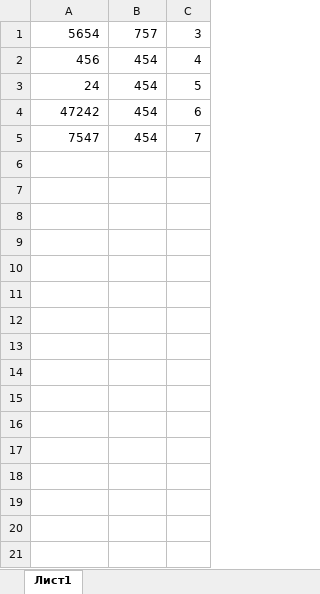
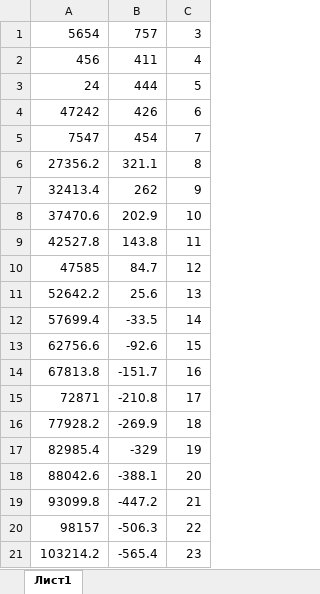
Before and after one commit to HidGen/CoordinateConverter, an Excel workbook: CoordinateConverterGUI/CoordinateConverter/Книга.xlsx, sheet Лист1, drawn as a sheet; only a part is shown; values as stored, in another font and other column widths than the file's, no borders; the diff covers the shown part only; the diff names each change by its address in the sheet, - before the commit and + after, or states it on an @@ line.

```diff
--- a/CoordinateConverterGUI/CoordinateConverter/Книга.xlsx (sheet Лист1)
+++ b/CoordinateConverterGUI/CoordinateConverter/Книга.xlsx (sheet Лист1)
-B2: 454
+B2: 411
-B3: 454
+B3: 444
-B4: 454
+B4: 426
+row 6: 27356.2 | 321.1 | 8
+row 7: 32413.4 | 262 | 9
+row 8: 37470.6 | 202.9 | 10
+row 9: 42527.8 | 143.8 | 11
+row 10: 47585 | 84.7 | 12
+row 11: 52642.2 | 25.6 | 13
+row 12: 57699.4 | -33.5 | 14
+row 13: 62756.6 | -92.6 | 15
+row 14: 67813.8 | -151.7 | 16
+row 15: 72871 | -210.8 | 17
+row 16: 77928.2 | -269.9 | 18
+row 17: 82985.4 | -329 | 19
+row 18: 88042.6 | -388.1 | 20
+row 19: 93099.8 | -447.2 | 21
+row 20: 98157 | -506.3 | 22
+row 21: 103214.2 | -565.4 | 23
```
Also changed, not shown: 79 added rows elsewhere in this sheet, 26 other files.
